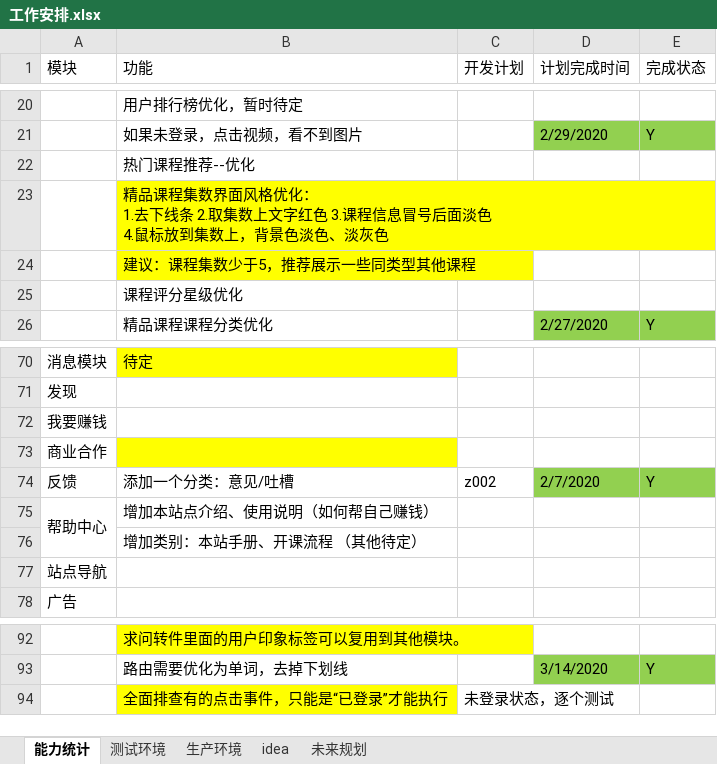
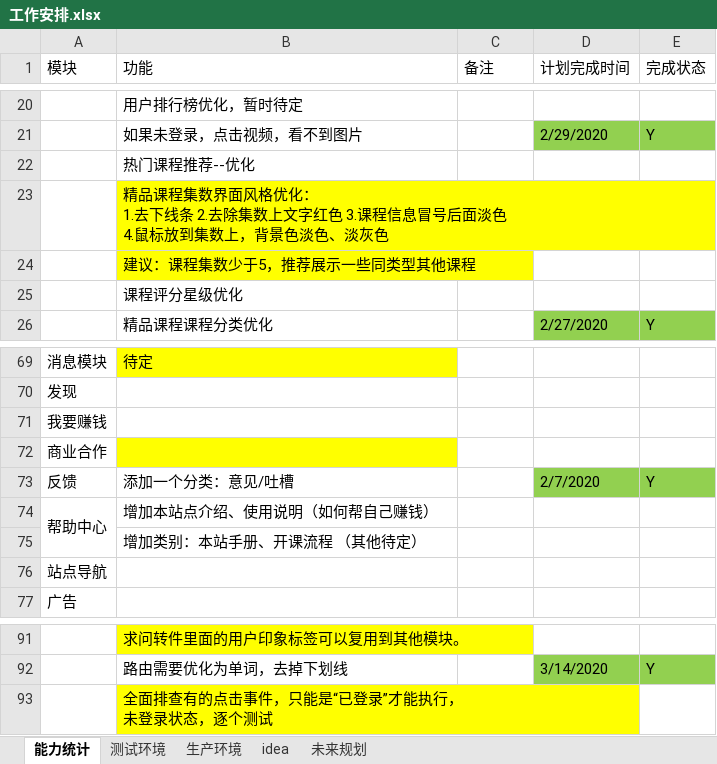
Before and after one commit to 389093982/isoft, an Excel workbook: isoft_doc/工作安排.xlsx, sheet 能力统计, drawn as a sheet; only a part is shown, gaps mark what is left out; values as stored, in another font and other column widths than the file's, no borders; removed rows and columns are numbered as before the commit, all else as after; ↵ is a line break in a cell; the diff covers the shown part only; the diff names each change by its address in the sheet, - before the commit and + after, or states it on an @@ line.

Commit message:
1.去下线条 2.去除集数上文字红色 3.课程信息冒号后面淡色 4.鼠标放到集数上，背景色淡色、淡灰色

```diff
--- a/isoft_doc/工作安排.xlsx (sheet 能力统计)
+++ b/isoft_doc/工作安排.xlsx (sheet 能力统计)
-C1: 开发计划
+C1: 备注
-B23 (功能): …线条 2.取集数上文…
+B23 (功能): …线条 2.去除集数上文…
-C73 (备注): z002
+C73 (备注): (empty)
-row 94:  | 全面排查有的点击事件，只能是“已登录”才能执行 | 未登录状态，逐个测试
+row 93:  | 全面排查有的点击事件，只能是“已登录”才能执行， ↵ 未登录状态，逐个测试
```
Also changed, not shown: 1 added row, 2 removed rows, 10 edited cells and cell formats elsewhere in this sheet, 2 other files.
